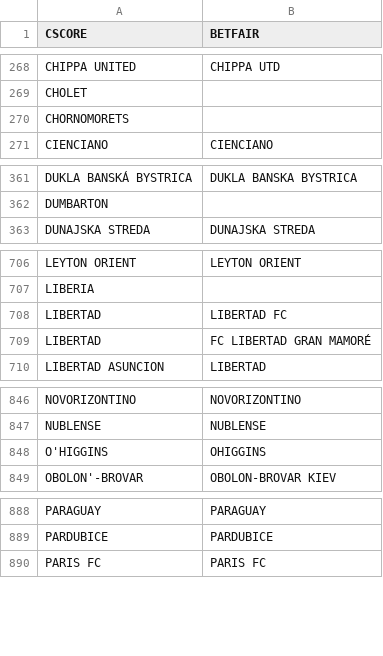
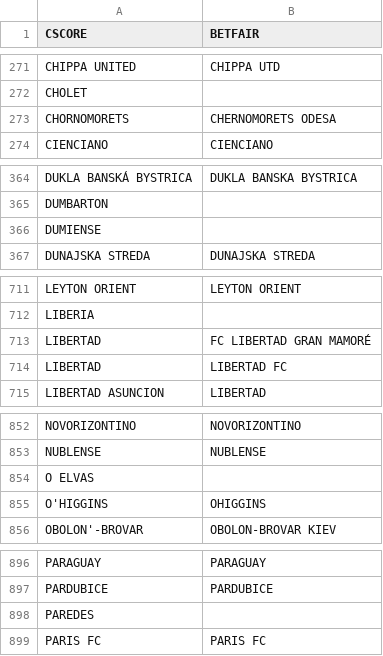
Before and after one commit to altitdb/cscore, a CSV file: datafiles/teams.csv, drawn as a sheet; only a part is shown, gaps mark what is left out; the diff covers the shown part only.

```diff
--- a/datafiles/teams.csv
+++ b/datafiles/teams.csv
@@ -269,3 +272,3 @@ CHIPPA UNITED,CHIPPA UTD
 CHOLET,
-CHORNOMORETS,
+CHORNOMORETS,CHERNOMORETS ODESA
 CIENCIANO,CIENCIANO
@@ -362,2 +365,3 @@ DUKLA BANSKÁ BYSTRICA,DUKLA BANSKA BYSTRICA
 DUMBARTON,
+DUMIENSE,
 DUNAJSKA STREDA,DUNAJSKA STREDA
@@ -707,4 +712,4 @@ LEYTON ORIENT,LEYTON ORIENT
 LIBERIA,
+LIBERTAD,FC LIBERTAD GRAN MAMORÉ
 LIBERTAD,LIBERTAD FC
-LIBERTAD,FC LIBERTAD GRAN MAMORÉ
 LIBERTAD ASUNCION,LIBERTAD
@@ -847,2 +853,3 @@ NOVORIZONTINO,NOVORIZONTINO
 NUBLENSE,NUBLENSE
+O ELVAS,
 O'HIGGINS,OHIGGINS
@@ -889,2 +897,3 @@ PARAGUAY,PARAGUAY
 PARDUBICE,PARDUBICE
+PAREDES,
 PARIS FC,PARIS FC
```
Also changed, not shown: 9 added rows, 1 removed row and 3 edited cells elsewhere in this file, datafiles/cscore.com.br-20231125.csv, datafiles/cscore.com.br-20231126.csv, 6 other files.
